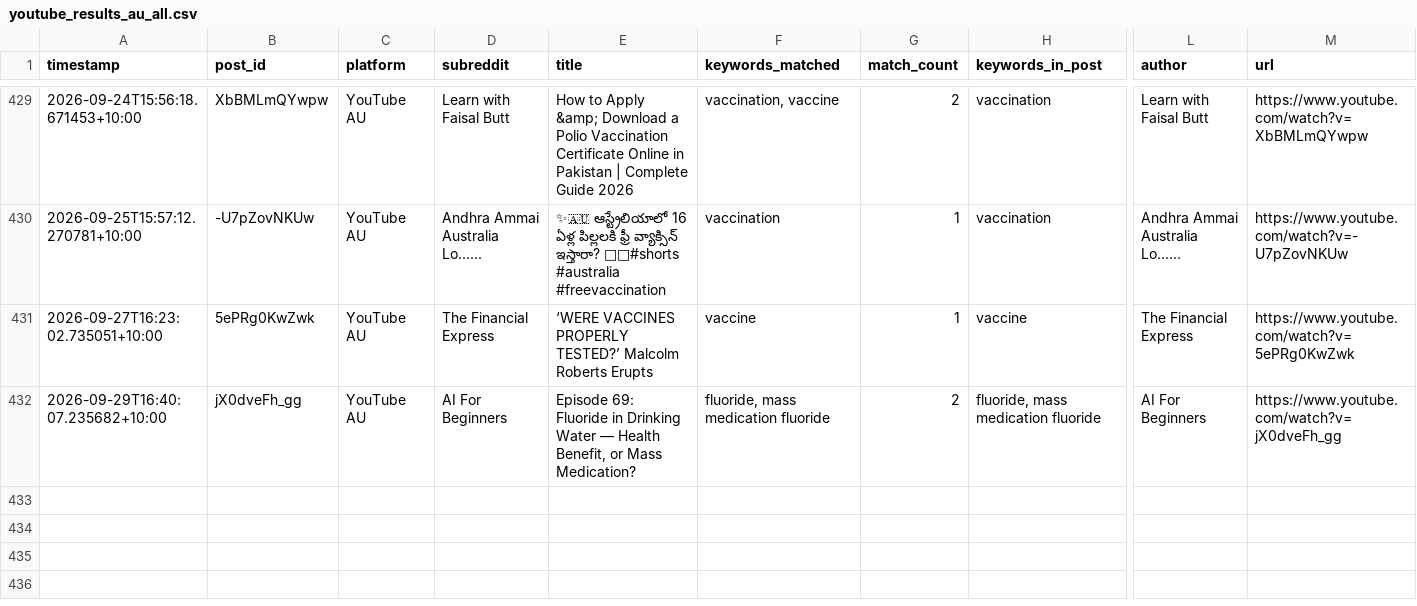
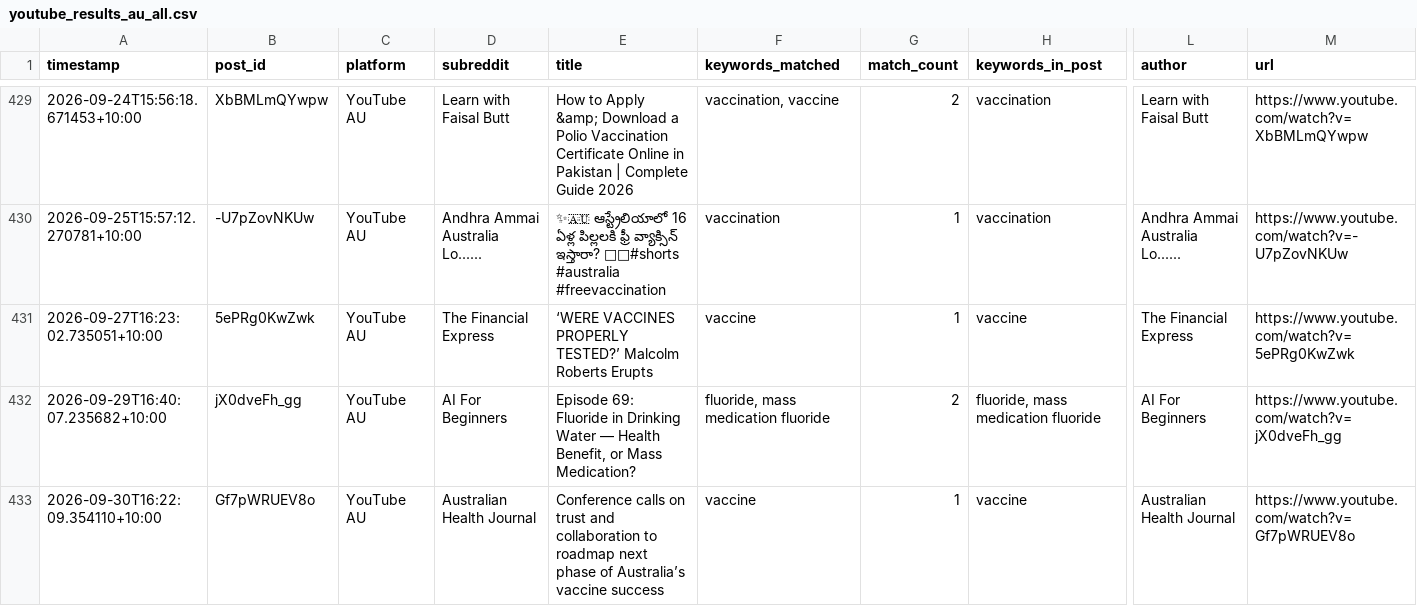
Before and after one commit to EP04/disinformation-tracker, a CSV file: youtube_results_au_all.csv, drawn as a sheet; only a part is shown, gaps mark what is left out; rows hold the shown columns only; the diff names each change by its address in the sheet, - before the commit and + after, or states it on an @@ line.

```diff
--- a/youtube_results_au_all.csv
+++ b/youtube_results_au_all.csv
+row 433: 2026-09-30T16:22:09.354110+10:00 | Gf7pWRUEV8o | YouTube AU | Australian Health Journal | Conference calls on trust and collaboration to roadmap next phase of Australia’s vaccine success | vaccine | 1 | vaccine | Australian Health Journal | https://www.youtube.com/watch?v=Gf7pWRUEV8o
```
Also changed, not shown: 3 other files.
